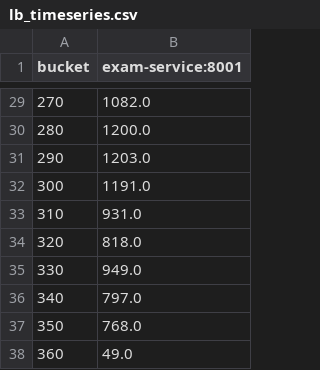
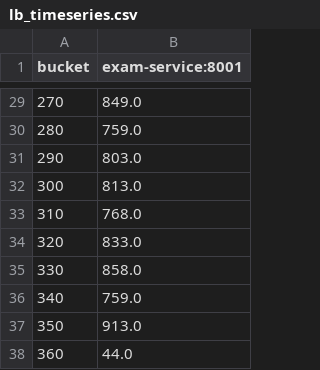
Before and after one commit to Hieu1266/DemoLVTN, a CSV file: backend/services/auth/lb_timeseries.csv, drawn as a sheet; only a part is shown, gaps mark what is left out; the diff covers the shown part only.

```diff
--- a/backend/services/auth/lb_timeseries.csv
+++ b/backend/services/auth/lb_timeseries.csv
@@ -29,10 +29,10 @@ bucket,exam-service:8001
-270,1082.0
-280,1200.0
-290,1203.0
-300,1191.0
-310,931.0
-320,818.0
-330,949.0
-340,797.0
-350,768.0
-360,49.0
+270,849.0
+280,759.0
+290,803.0
+300,813.0
+310,768.0
+320,833.0
+330,858.0
+340,759.0
+350,913.0
+360,44.0
```
Also changed, not shown: 27 edited cells elsewhere in this file, 1 other file.
